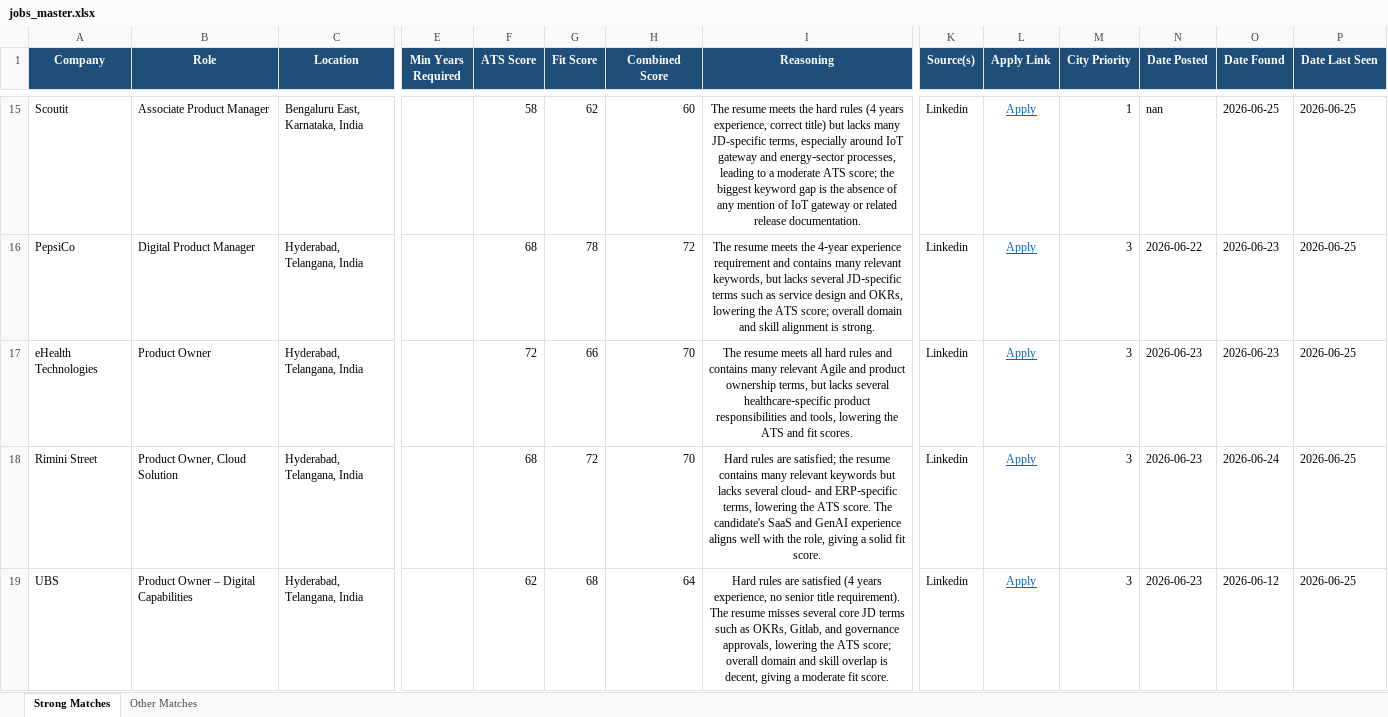
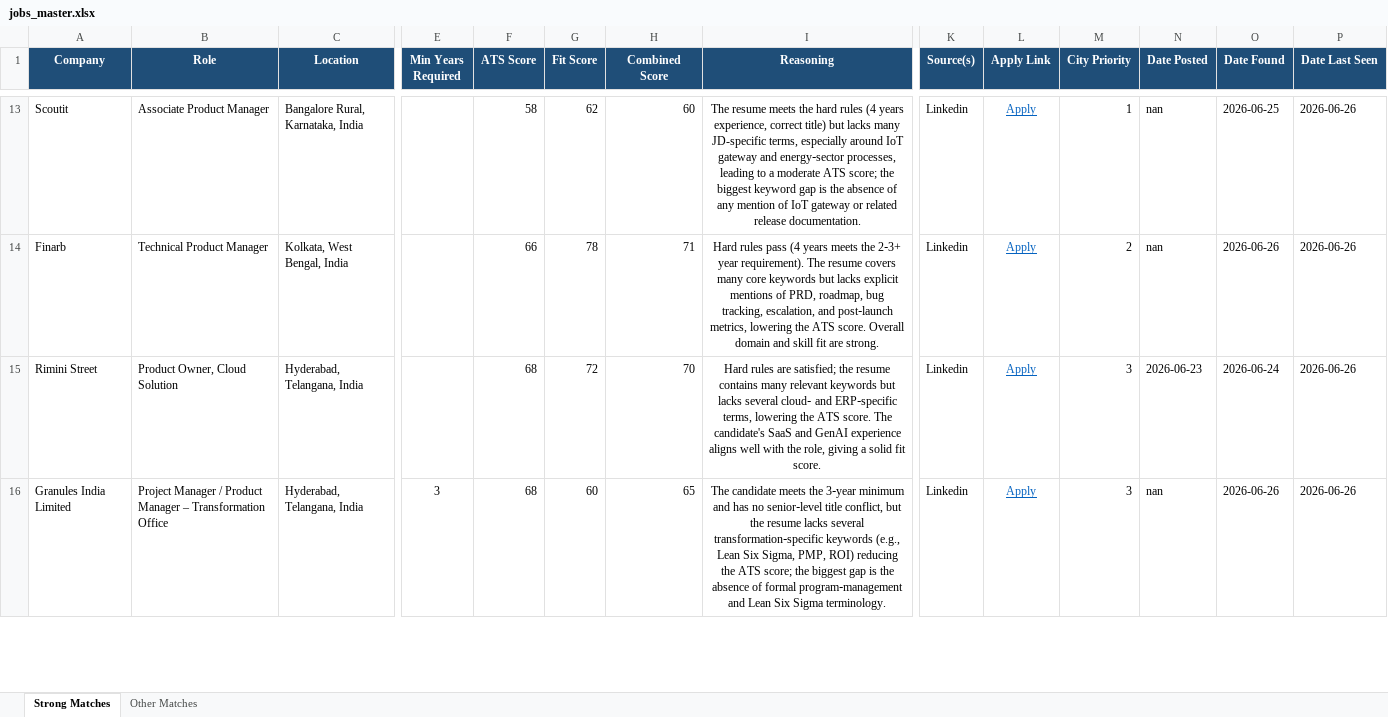
Before and after one commit to anirbanp19/Job-Tracker, an Excel workbook: output/jobs_master.xlsx, sheet Strong Matches, drawn as a sheet; only a part is shown, gaps mark what is left out; values as stored, in another font and other column widths than the file's, no borders; removed rows and columns are numbered as before the commit, all else as after; rows hold the shown columns only; the diff covers the shown part only; the diff names each change by its address in the sheet, - before the commit and + after, or states it on an @@ line.

```diff
--- a/output/jobs_master.xlsx (sheet Strong Matches)
+++ b/output/jobs_master.xlsx (sheet Strong Matches)
-C13 (Location): Bengaluru East, Karnataka, India
+C13 (Location): Bangalore Rural, Karnataka, India
-P13 (Date Last Seen): 2026-06-25
+P13 (Date Last Seen): 2026-06-26
-row 16: PepsiCo | Digital Product Manager | Hyderabad, Telangana, India |  | 68 | 78 | 72 | The resume meets the 4‑year experience requirement and contains many relevant keywords, but lacks several JD‑specific terms such as service design and OKRs, lowering the ATS score; overall domain and skill alignment is strong. | Linkedin | Apply | 3 | 2026-06-22 | 2026-06-23 | 2026-06-25
-row 17: eHealth Technologies | Product Owner | Hyderabad, Telangana, India |  | 72 | 66 | 70 | The resume meets all hard rules and contains many relevant Agile and product ownership terms, but lacks several healthcare‑specific product responsibilities and tools, lowering the ATS and fit scores. | Linkedin | Apply | 3 | 2026-06-23 | 2026-06-23 | 2026-06-25
+row 14: Finarb | Technical Product Manager | Kolkata, West Bengal, India |  | 66 | 78 | 71 | Hard rules pass (4 years meets the 2‑3+ year requirement). The resume covers many core keywords but lacks explicit mentions of PRD, roadmap, bug tracking, escalation, and post‑launch metrics, lowering the ATS score. Overall domain and skill fit are strong. | Linkedin | Apply | 2 | nan | 2026-06-26 | 2026-06-26
-P15 (Date Last Seen): 2026-06-25
+P15 (Date Last Seen): 2026-06-26
-row 19: UBS | Product Owner – Digital Capabilities | Hyderabad, Telangana, India |  | 62 | 68 | 64 | Hard rules are satisfied (4 years experience, no senior title requirement). The resume misses several core JD terms such as OKRs, Gitlab, and governance approvals, lowering the ATS score; overall domain and skill overlap is decent, giving a moderate fit score. | Linkedin | Apply | 3 | 2026-06-23 | 2026-06-12 | 2026-06-25
+row 16: Granules India Limited | Project Manager / Product Manager – Transformation Office | Hyderabad, Telangana, India | 3 | 68 | 60 | 65 | The candidate meets the 3‑year minimum and has no senior‑level title conflict, but the resume lacks several transformation‑specific keywords (e.g., Lean Six Sigma, PMP, ROI) reducing the ATS score; the biggest gap is the absence of formal program‑management and Lean Six Sigma terminology. | Linkedin | Apply | 3 | nan | 2026-06-26 | 2026-06-26
```
Also changed, not shown: 5 added rows, 7 removed rows and 34 edited cells elsewhere in this sheet, sheet Other Matches, 1 other file.
